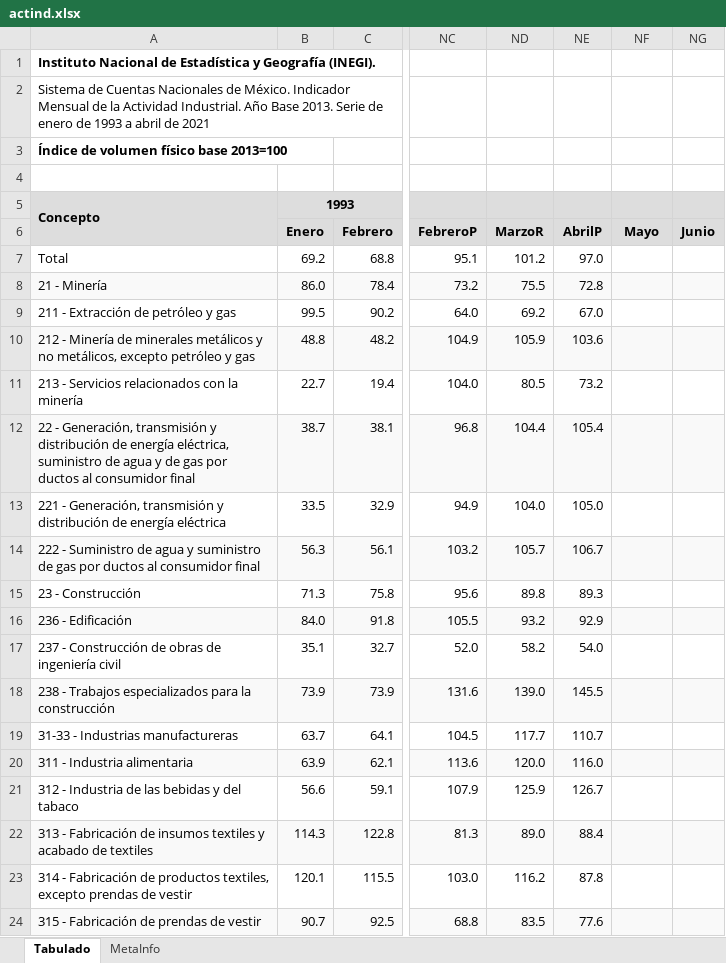
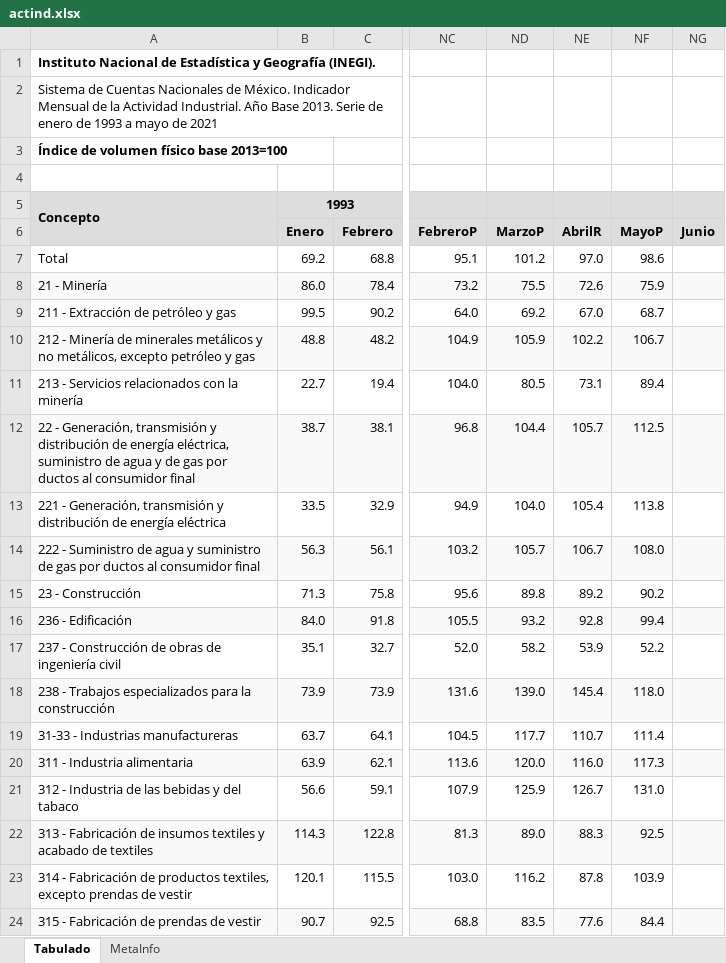
Before and after one commit to SymmetricSymplectic/AsApAnalytics, an Excel workbook: DATA/actind.xlsx, sheet Tabulado, drawn as a sheet; only a part is shown, gaps mark what is left out; values as stored, in another font and other column widths than the file's, no borders; the diff covers the shown part only; the diff names each change by its address in the sheet, - before the commit and + after, or states it on an @@ line.

```diff
--- a/DATA/actind.xlsx (sheet Tabulado)
+++ b/DATA/actind.xlsx (sheet Tabulado)
-A2: …1993 a abril de 2021
+A2: …1993 a mayo de 2021
-ND6: MarzoR
+ND6: MarzoP
-NE6: AbrilP
+NE6: AbrilR
-NF6: Mayo
+NF6: MayoP
-NF7: (empty)
+NF7: 98.6
-NE8: 72.8
+NE8: 72.6
-NF8: (empty)
+NF8: 75.9
-NF9: (empty)
+NF9: 68.7
-NE10: 103.6
+NE10: 102.2
-NF10: (empty)
+NF10: 106.7
-NE11: 73.2
+NE11: 73.1
-NF11: (empty)
+NF11: 89.4
-NE12: 105.4
+NE12: 105.7
-NF12: (empty)
+NF12: 112.5
-NE13: 105.0
+NE13: 105.4
-NF13: (empty)
+NF13: 113.8
-NF14: (empty)
+NF14: 108.0
-NE15: 89.3
+NE15: 89.2
-NF15: (empty)
+NF15: 90.2
-NE16: 92.9
+NE16: 92.8
-NF16: (empty)
+NF16: 99.4
-NE17: 54.0
+NE17: 53.9
-NF17: (empty)
+NF17: 52.2
-NE18: 145.5
+NE18: 145.4
-NF18: (empty)
+NF18: 118.0
-NF19: (empty)
+NF19: 111.4
-NF20: (empty)
+NF20: 117.3
-NF21: (empty)
+NF21: 131.0
-NE22: 88.4
+NE22: 88.3
-NF22: (empty)
+NF22: 92.5
-NF23: (empty)
+NF23: 103.9
-NF24: (empty)
+NF24: 84.4
```
Also changed, not shown: 21 edited cells elsewhere in this sheet, sheet MetaInfo, DATA/imai.xlsx, 18 other files.
